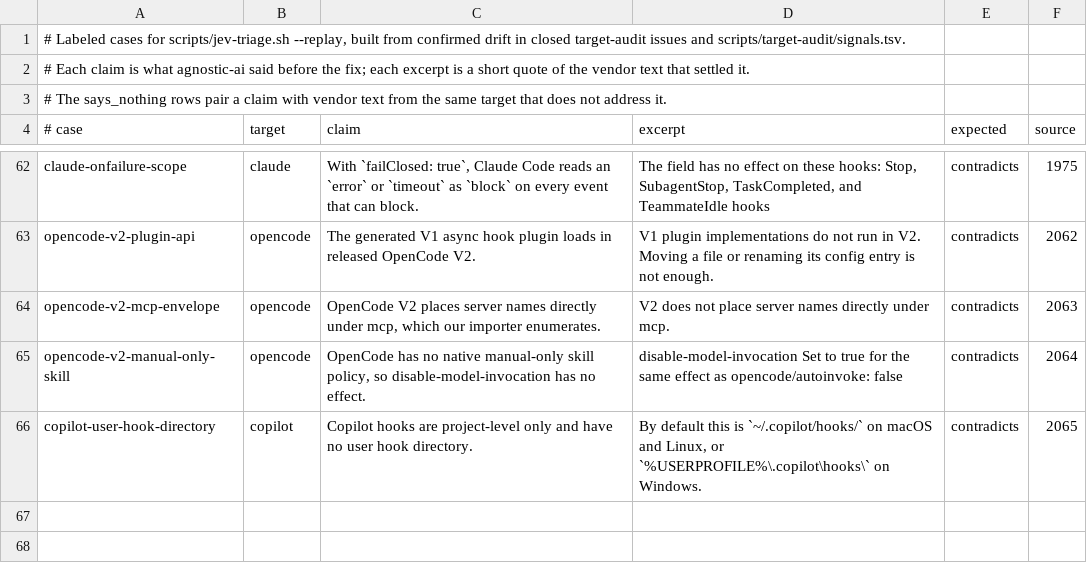
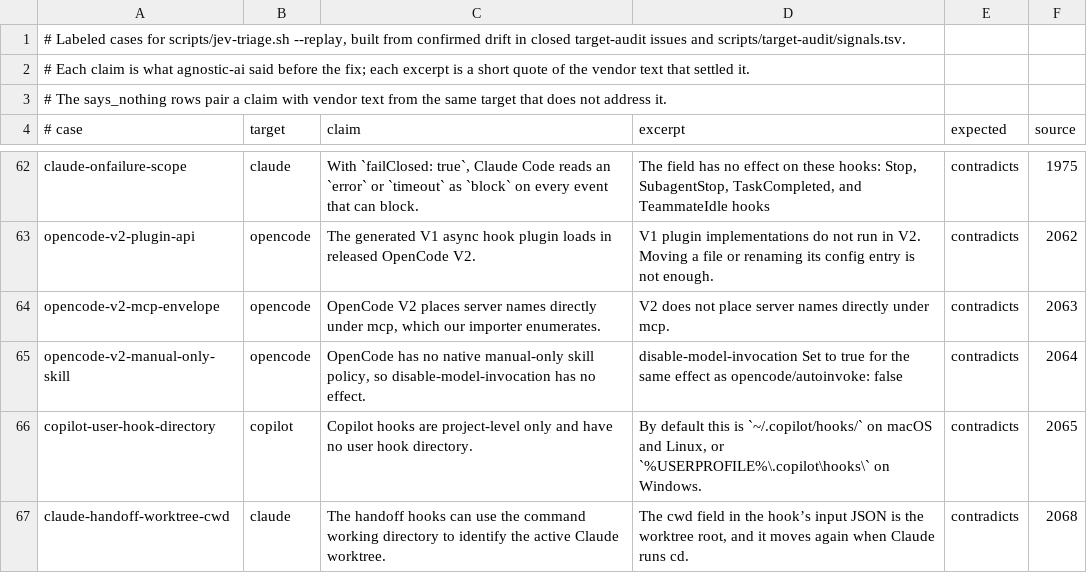
Before and after one commit to Chemaclass/agnostic-ai, a TSV file: scripts/target-audit/triage-cases.tsv, drawn as a sheet; only a part is shown, gaps mark what is left out.

Commit message:
chore: retain Claude worktree audit evidence
Track the hook cwd contract and replay the fifth confirmed audit finding.

```diff
--- a/scripts/target-audit/triage-cases.tsv
+++ b/scripts/target-audit/triage-cases.tsv
@@ -66 +66,2 @@ opencode-v2-manual-only-skill	opencode	OpenCode has no native manual-only skill
 copilot-user-hook-directory	copilot	Copilot hooks are project-level only and have no user hook directory.	By default this is `~/.copilot/hooks/` on macOS and Linux, or `%USERPROFILE%\.copilot\hooks\` on Windows.	contradicts	2065
+claude-handoff-worktree-cwd	claude	The handoff hooks can use the command working directory to identify the active Claude worktree.	The cwd field in the hook’s input JSON is the worktree root, and it moves again when Claude runs cd.	contradicts	2068
```
Also changed, not shown: 2 other files.
